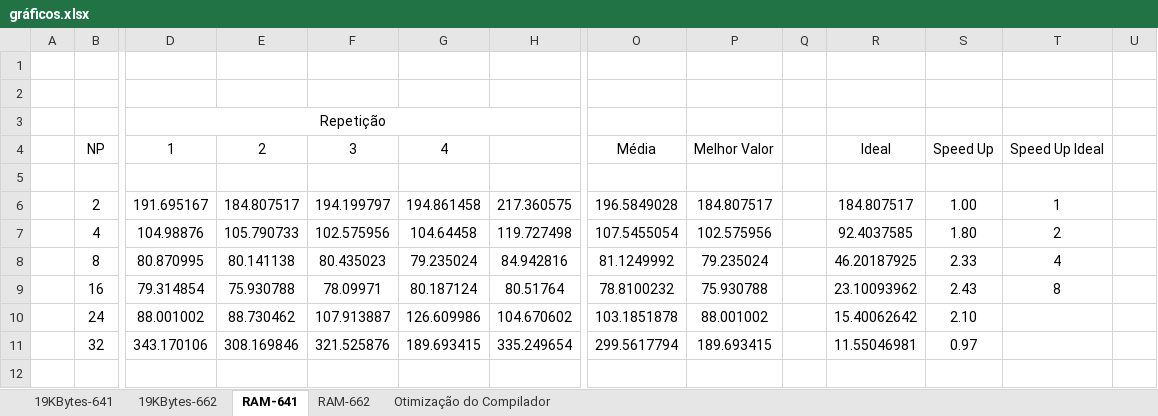
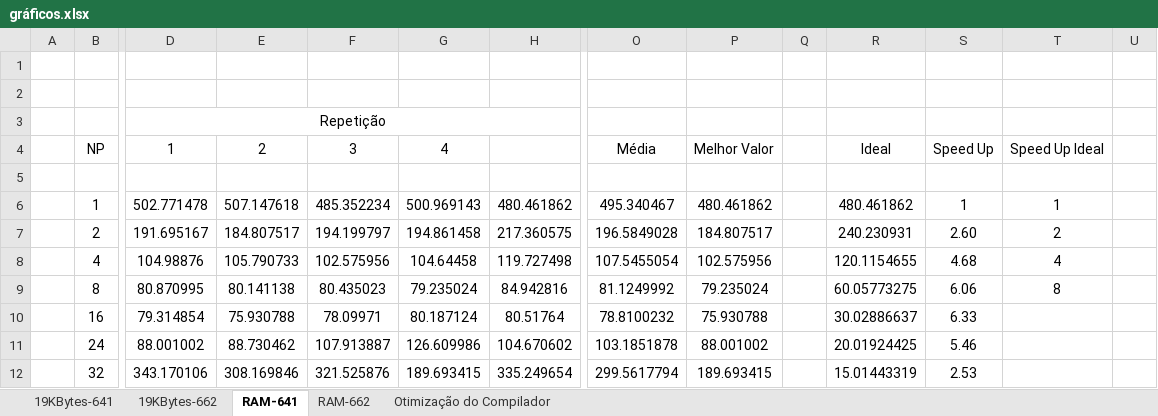
Before and after one commit to RuiBMachado/pcpTP2, an Excel workbook: gráficos.xlsx, sheet RAM-641, drawn as a sheet; only a part is shown, gaps mark what is left out; values as stored, in another font and other column widths than the file's, no borders; charts and pictures not drawn; addresses are those after the commit; rows hold the shown columns only; the diff names each change by its address in the sheet, - before the commit and + after, or states it on an @@ line.

```diff
--- a/gráficos.xlsx (sheet RAM-641)
+++ b/gráficos.xlsx (sheet RAM-641)
+row 6:  | 1 | 502.771478 | 507.147618 | 485.352234 | 500.969143 | 480.461862 | 495.340467 | 480.461862 |  | 480.461862 | 1 | 1
-R7: 184.807517
+R7: 240.230931
-S7: 1.00
+S7: 2.60
-T7: 1
+T7: 2
-R8: 92.4037585
+R8: 120.1154655
-S8: 1.80
+S8: 4.68
-T8: 2
+T8: 4
-R9: 46.20187925
+R9: 60.05773275
-S9: 2.33
+S9: 6.06
-T9: 4
+T9: 8
-R10: 23.10093962
+R10: 30.02886637
-S10: 2.43
+S10: 6.33
-T10: 8
+T10: (empty)
-R11: 15.40062642
+R11: 20.01924425
-S11: 2.10
+S11: 5.46
-R12: 11.55046981
+R12: 15.01443319
-S12: 0.97
+S12: 2.53
```
Also changed, not shown: sheet 19KBytes-641, sheet 19KBytes-662, sheet RAM-662, formulas that keep their value, charts or pictures.
